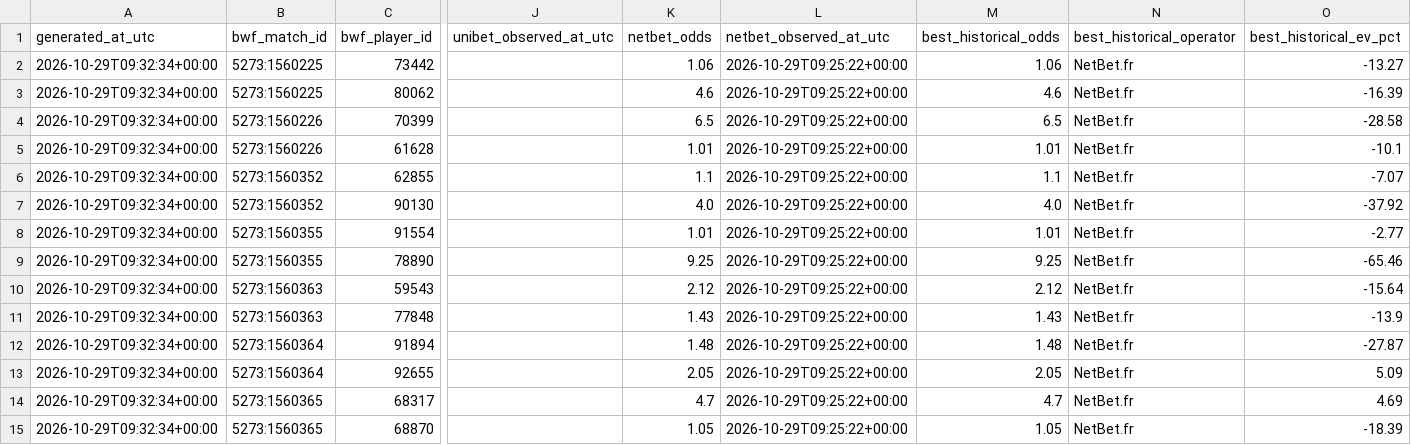
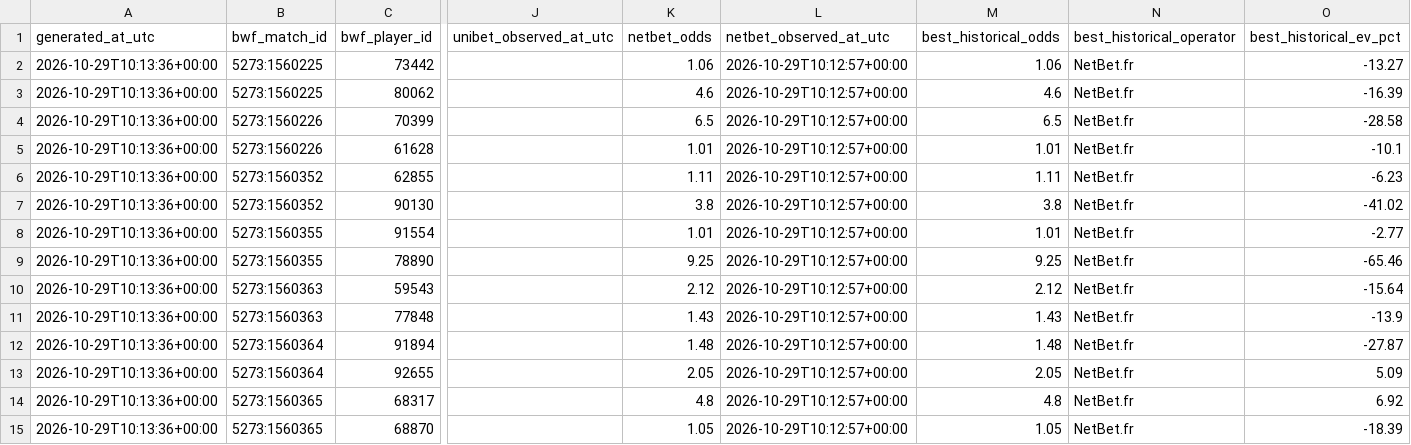
Before and after one commit to berangerbeato-cmd/badminton-lab, a CSV file: data/odds_shadow/comparison/latest.csv, drawn as a sheet; only a part is shown, gaps mark what is left out; the diff names each change by its address in the sheet, - before the commit and + after, or states it on an @@ line.

```diff
--- a/data/odds_shadow/comparison/latest.csv
+++ b/data/odds_shadow/comparison/latest.csv
-A2:A15 (generated_at_utc): 2026-10-29T09:32:34+00:00
+A2:A15 (generated_at_utc): 2026-10-29T10:13:36+00:00
-L2:L15 (netbet_observed_at_utc): 2026-10-29T09:25:22+00:00
+L2:L15 (netbet_observed_at_utc): 2026-10-29T10:12:57+00:00
-K6 (netbet_odds): 1.1
+K6 (netbet_odds): 1.11
-M6 (best_historical_odds): 1.1
+M6 (best_historical_odds): 1.11
-O6 (best_historical_ev_pct): -7.07
+O6 (best_historical_ev_pct): -6.23
-K7 (netbet_odds): 4.0
+K7 (netbet_odds): 3.8
-M7 (best_historical_odds): 4.0
+M7 (best_historical_odds): 3.8
-O7 (best_historical_ev_pct): -37.92
+O7 (best_historical_ev_pct): -41.02
-K14 (netbet_odds): 4.7
+K14 (netbet_odds): 4.8
-M14 (best_historical_odds): 4.7
+M14 (best_historical_odds): 4.8
-O14 (best_historical_ev_pct): 4.69
+O14 (best_historical_ev_pct): 6.92
```
Also changed, not shown: 4 other files.
